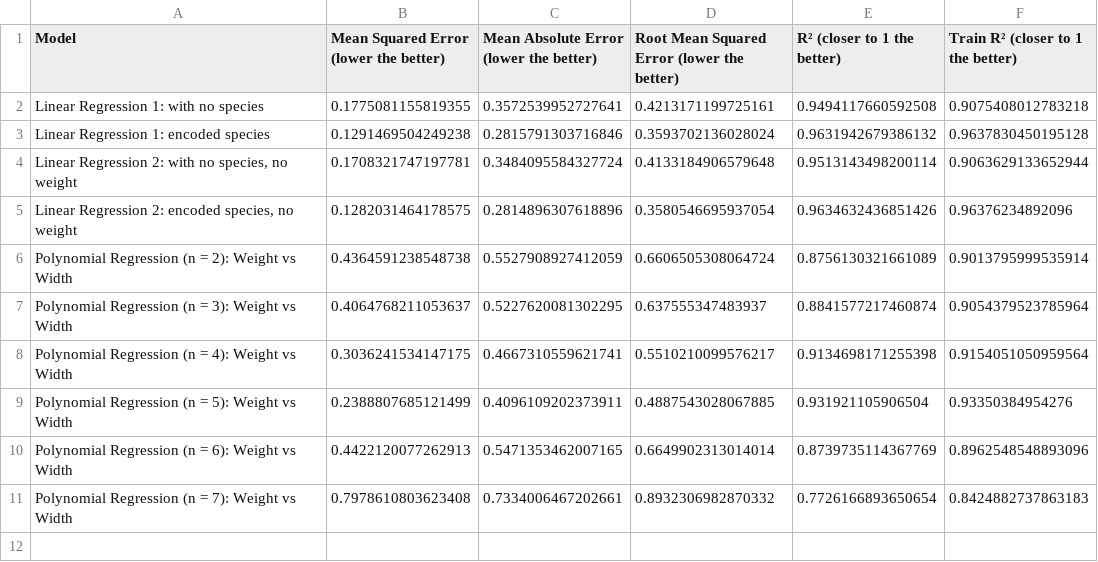
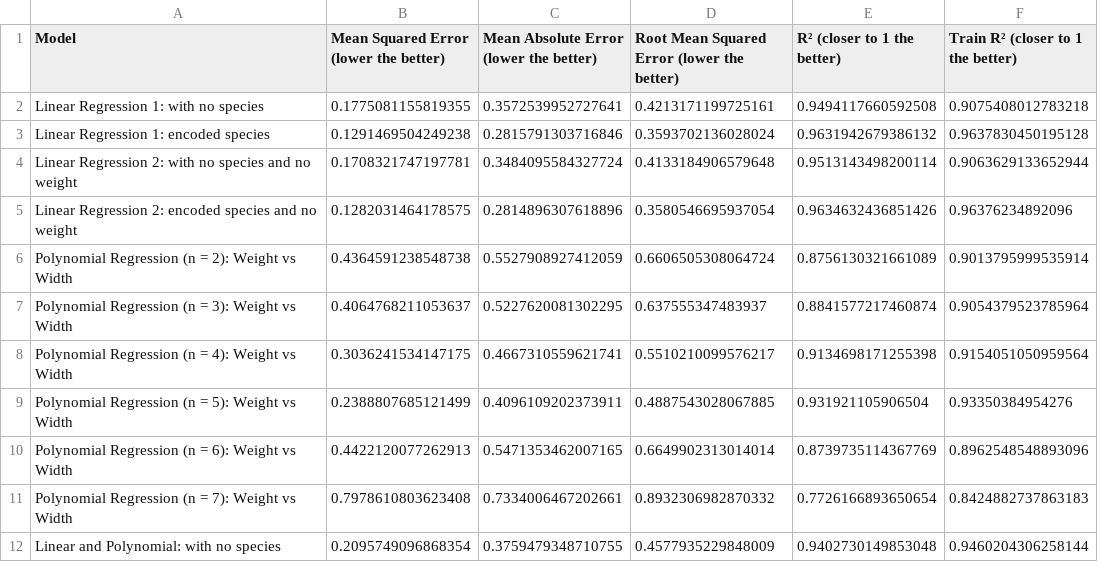
Before and after one commit to joaoalexarruda/fishcatch, a CSV file: notebooks/results.csv, drawn as a sheet.

Commit message:
n4 with no species

```diff
--- a/notebooks/results.csv
+++ b/notebooks/results.csv
@@ -3,4 +3,4 @@ Linear Regression 1: with no species,0.1775081155819355,0.3572539952727641,0.421
 Linear Regression 1: encoded species,0.1291469504249238,0.2815791303716846,0.3593702136028024,0.9631942679386132,0.9637830450195128
-"Linear Regression 2: with no species, no weight",0.1708321747197781,0.3484095584327724,0.4133184906579648,0.9513143498200114,0.9063629133652944
-"Linear Regression 2: encoded species, no weight",0.1282031464178575,0.2814896307618896,0.3580546695937054,0.9634632436851426,0.96376234892096
+Linear Regression 2: with no species and no weight,0.1708321747197781,0.3484095584327724,0.4133184906579648,0.9513143498200114,0.9063629133652944
+Linear Regression 2: encoded species and no weight,0.1282031464178575,0.2814896307618896,0.3580546695937054,0.9634632436851426,0.96376234892096
 Polynomial Regression (n = 2): Weight vs Width,0.4364591238548738,0.5527908927412059,0.6606505308064724,0.8756130321661089,0.9013795999535914
@@ -11 +11,2 @@ Polynomial Regression (n = 6): Weight vs Width,0.4422120077262913,0.547135346200
 Polynomial Regression (n = 7): Weight vs Width,0.7978610803623408,0.7334006467202661,0.8932306982870332,0.7726166893650654,0.8424882737863183
+Linear and Polynomial: with no species,0.2095749096868354,0.3759479348710755,0.4577935229848009,0.9402730149853048,0.9460204306258144
```
Also changed, not shown: 4 other files.
